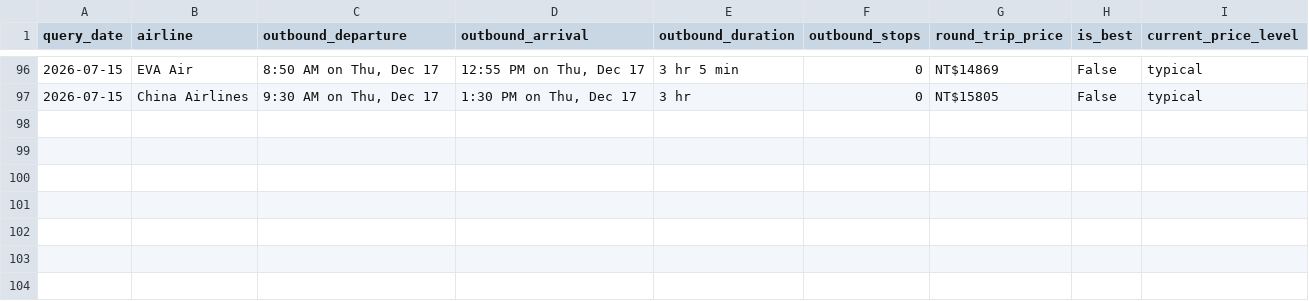
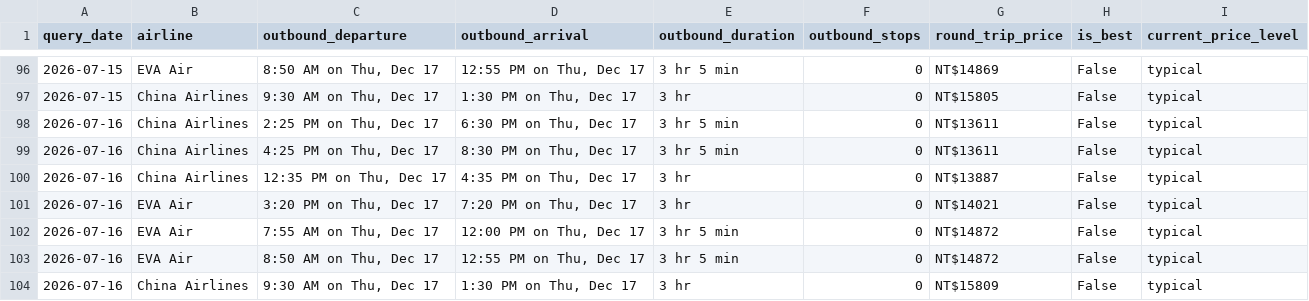
Before and after one commit to l851220d2000-svg/flight-price-tracker, a CSV file: data/price_history.csv, drawn as a sheet; only a part is shown, gaps mark what is left out; the diff names each change by its address in the sheet, - before the commit and + after, or states it on an @@ line.

```diff
--- a/data/price_history.csv
+++ b/data/price_history.csv
+row 98: 2026-07-16 | China Airlines | 2:25 PM on Thu, Dec 17 | 6:30 PM on Thu, Dec 17 | 3 hr 5 min | 0 | NT$13611 | False | typical
+row 99: 2026-07-16 | China Airlines | 4:25 PM on Thu, Dec 17 | 8:30 PM on Thu, Dec 17 | 3 hr 5 min | 0 | NT$13611 | False | typical
+row 100: 2026-07-16 | China Airlines | 12:35 PM on Thu, Dec 17 | 4:35 PM on Thu, Dec 17 | 3 hr | 0 | NT$13887 | False | typical
+row 101: 2026-07-16 | EVA Air | 3:20 PM on Thu, Dec 17 | 7:20 PM on Thu, Dec 17 | 3 hr | 0 | NT$14021 | False | typical
+row 102: 2026-07-16 | EVA Air | 7:55 AM on Thu, Dec 17 | 12:00 PM on Thu, Dec 17 | 3 hr 5 min | 0 | NT$14872 | False | typical
+row 103: 2026-07-16 | EVA Air | 8:50 AM on Thu, Dec 17 | 12:55 PM on Thu, Dec 17 | 3 hr 5 min | 0 | NT$14872 | False | typical
+row 104: 2026-07-16 | China Airlines | 9:30 AM on Thu, Dec 17 | 1:30 PM on Thu, Dec 17 | 3 hr | 0 | NT$15809 | False | typical
```
